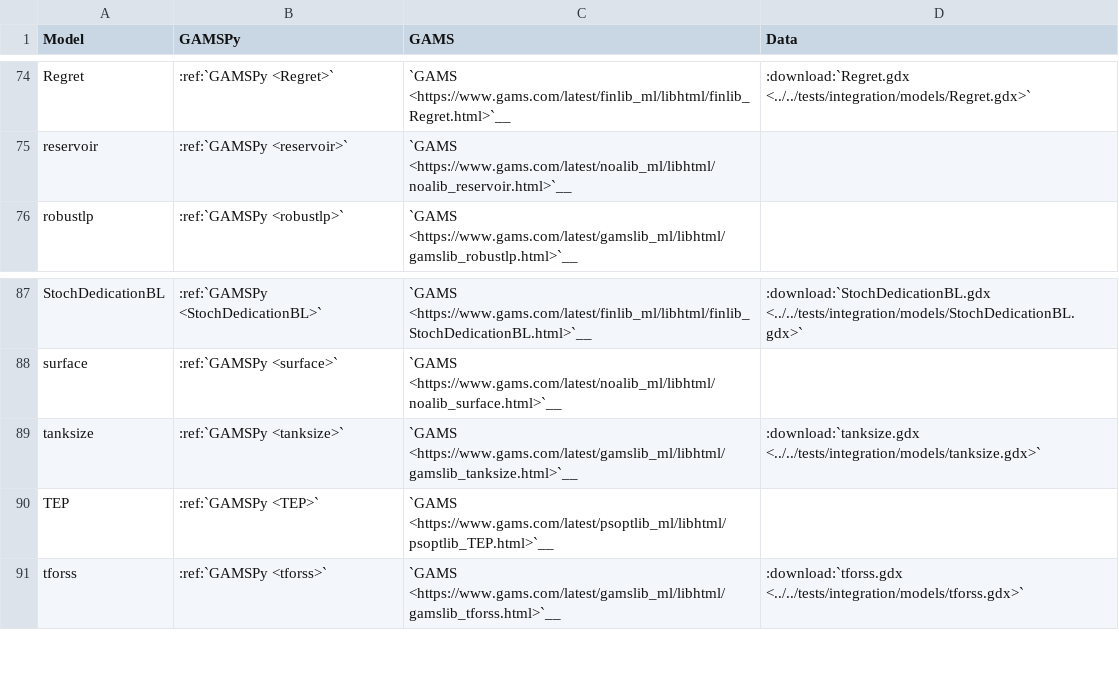
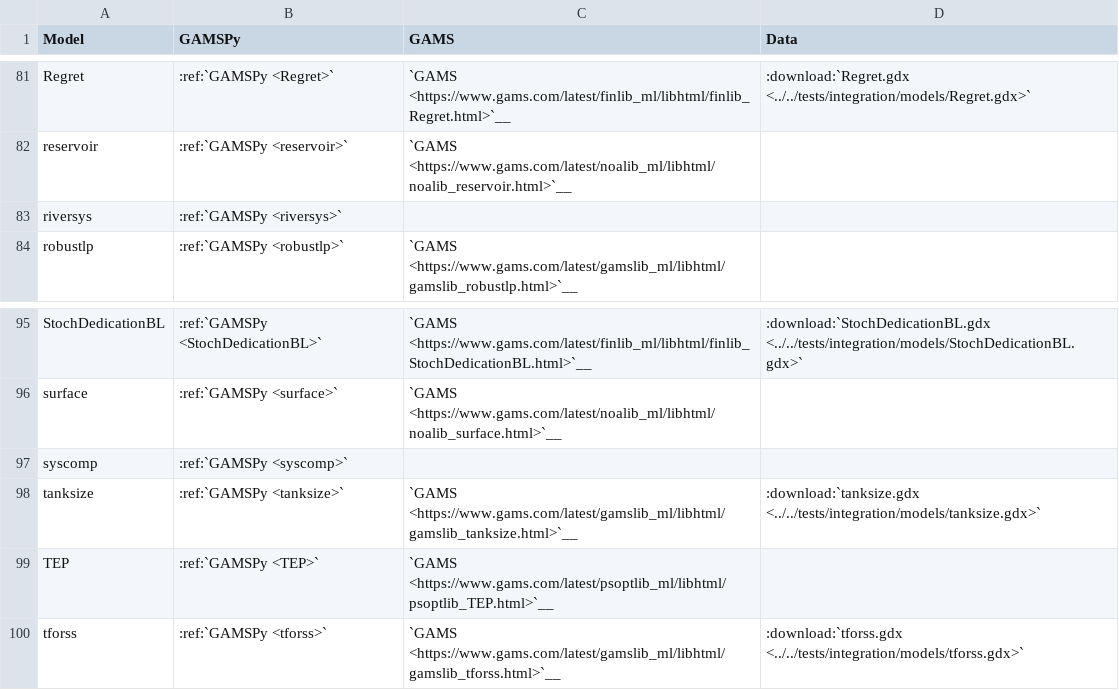
Before and after one commit to GAMS-dev/gamspy, a CSV file: docs/examples/model_lib/table.csv, drawn as a sheet; only a part is shown, gaps mark what is left out; the diff covers the shown part only.

```diff
--- a/docs/examples/model_lib/table.csv
+++ b/docs/examples/model_lib/table.csv
@@ -75,2 +82,3 @@ Regret,:ref:`GAMSPy <Regret>`,`GAMS <https://www.gams.com/latest/finlib_ml/libht
 reservoir,:ref:`GAMSPy <reservoir>`,`GAMS <https://www.gams.com/latest/noalib_ml/libhtml/noalib_reservoir.html>`__,
+riversys,:ref:`GAMSPy <riversys>`,,
 robustlp,:ref:`GAMSPy <robustlp>`,`GAMS <https://www.gams.com/latest/gamslib_ml/libhtml/gamslib_robustlp.html>`__,
@@ -88,2 +96,3 @@ StochDedicationBL,:ref:`GAMSPy <StochDedicationBL>`,`GAMS <https://www.gams.com/
 surface,:ref:`GAMSPy <surface>`,`GAMS <https://www.gams.com/latest/noalib_ml/libhtml/noalib_surface.html>`__,
+syscomp,:ref:`GAMSPy <syscomp>`,,
 tanksize,:ref:`GAMSPy <tanksize>`,`GAMS <https://www.gams.com/latest/gamslib_ml/libhtml/gamslib_tanksize.html>`__,:download:`tanksize.gdx <../../tests/integration/models/tanksize.gdx>`
```
Also changed, not shown: 7 added rows elsewhere in this file, 16 other files.
